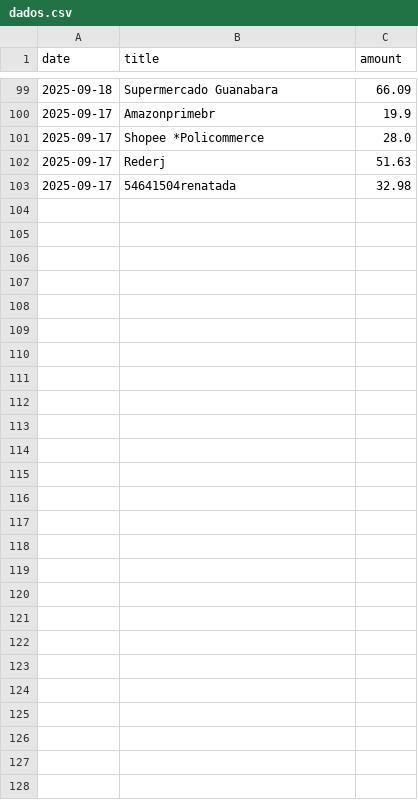
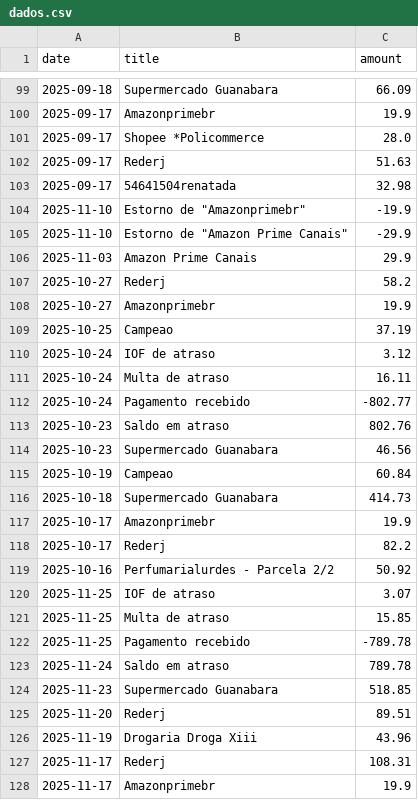
Before and after one commit to hugodevelopment/Analise-Financeira-Nubank-2, a CSV file: data/bronze/dados.csv, drawn as a sheet; only a part is shown, gaps mark what is left out; the diff names each change by its address in the sheet, - before the commit and + after, or states it on an @@ line.

```diff
--- a/data/bronze/dados.csv
+++ b/data/bronze/dados.csv
+row 104: 2025-11-10 | Estorno de "Amazonprimebr" | -19.9
+row 105: 2025-11-10 | Estorno de "Amazon Prime Canais" | -29.9
+row 106: 2025-11-03 | Amazon Prime Canais | 29.9
+row 107: 2025-10-27 | Rederj | 58.2
+row 108: 2025-10-27 | Amazonprimebr | 19.9
+row 109: 2025-10-25 | Campeao | 37.19
+row 110: 2025-10-24 | IOF de atraso | 3.12
+row 111: 2025-10-24 | Multa de atraso | 16.11
+row 112: 2025-10-24 | Pagamento recebido | -802.77
+row 113: 2025-10-23 | Saldo em atraso | 802.76
+row 114: 2025-10-23 | Supermercado Guanabara | 46.56
+row 115: 2025-10-19 | Campeao | 60.84
+row 116: 2025-10-18 | Supermercado Guanabara | 414.73
+row 117: 2025-10-17 | Amazonprimebr | 19.9
+row 118: 2025-10-17 | Rederj | 82.2
+row 119: 2025-10-16 | Perfumarialurdes - Parcela 2/2 | 50.92
+row 120: 2025-11-25 | IOF de atraso | 3.07
+row 121: 2025-11-25 | Multa de atraso | 15.85
+row 122: 2025-11-25 | Pagamento recebido | -789.78
+row 123: 2025-11-24 | Saldo em atraso | 789.78
+row 124: 2025-11-23 | Supermercado Guanabara | 518.85
+row 125: 2025-11-20 | Rederj | 89.51
+row 126: 2025-11-19 | Drogaria Droga Xiii | 43.96
+row 127: 2025-11-17 | Rederj | 108.31
+row 128: 2025-11-17 | Amazonprimebr | 19.9
```
Also changed, not shown: data/gold/dados_analiticos.csv, data/silver/dados_tratados.csv, 4 other files.
